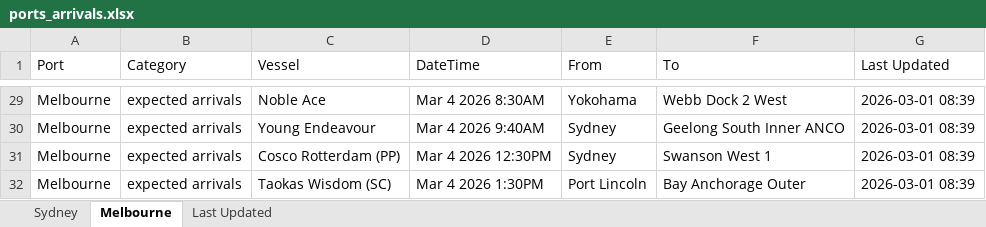
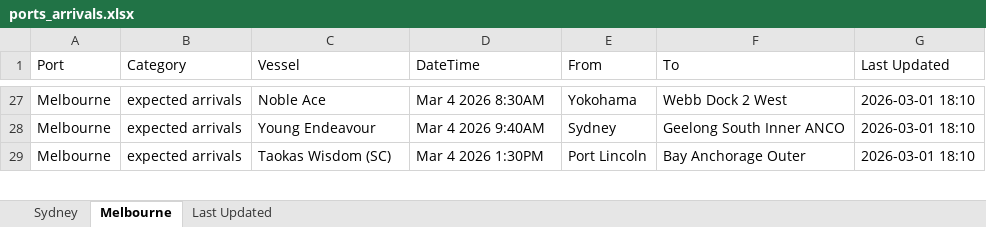
Before and after one commit to IT-ships/python-automation, an Excel workbook: output/ports_arrivals.xlsx, sheet Melbourne, drawn as a sheet; only a part is shown, gaps mark what is left out; values as stored, in another font and other column widths than the file's, no borders; removed rows and columns are numbered as before the commit, all else as after; the diff covers the shown part only; the diff names each change by its address in the sheet, - before the commit and + after, or states it on an @@ line.

```diff
--- a/output/ports_arrivals.xlsx (sheet Melbourne)
+++ b/output/ports_arrivals.xlsx (sheet Melbourne)
-G27:G28 (Last Updated): 2026-03-01 08:39
+G27:G28 (Last Updated): 2026-03-01 18:10
-row 31: Melbourne | expected arrivals | Cosco Rotterdam (PP) | Mar 4 2026 12:30PM | Sydney | Swanson West 1 | 2026-03-01 08:39
-G29 (Last Updated): 2026-03-01 08:39
+G29 (Last Updated): 2026-03-01 18:10
```
Also changed, not shown: other rows of this sheet, sheet Sydney, sheet Last Updated.
